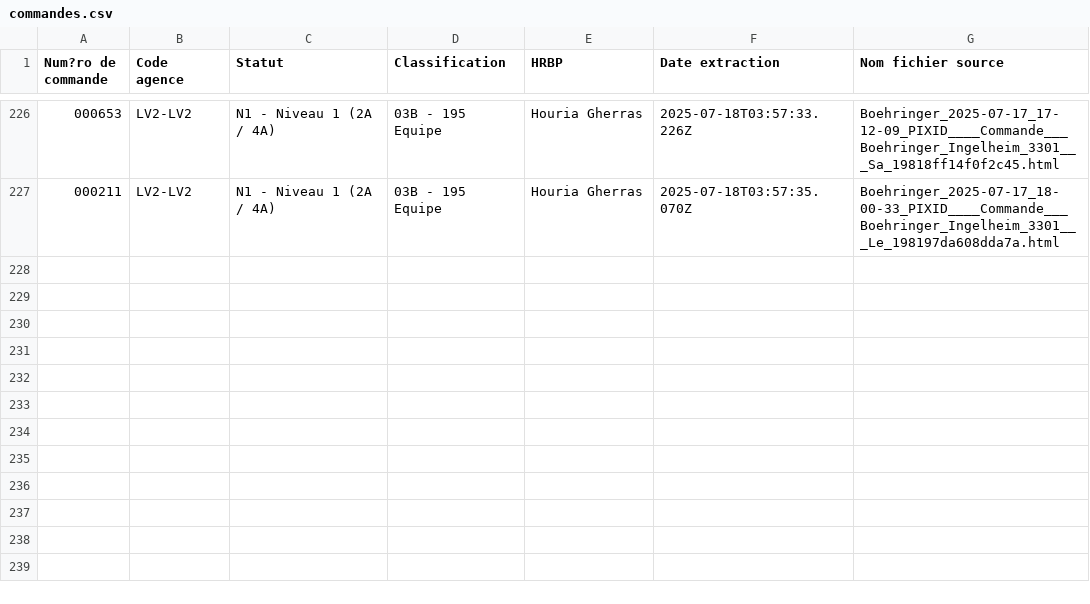
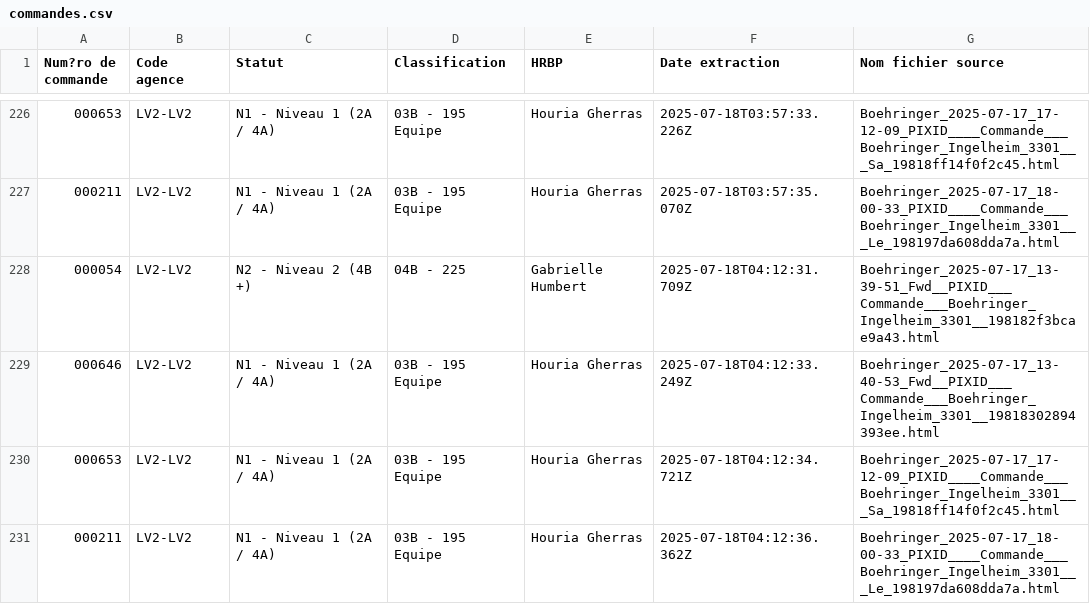
Before and after one commit to younessemlali/xml-boehringer-corrector, a CSV file: commandes.csv, drawn as a sheet; only a part is shown, gaps mark what is left out; the diff names each change by its address in the sheet, - before the commit and + after, or states it on an @@ line.

Commit message:
Mise à jour des commandes

```diff
--- a/commandes.csv
+++ b/commandes.csv
+row 228: 000054 | LV2-LV2 | N2 - Niveau 2 (4B +) | 04B - 225 | Gabrielle Humbert | 2025-07-18T04:12:31.709Z | Boehringer_2025-07-17_13-39-51_Fwd__PIXID___Commande___Boehringer_Ingelheim_3301__198182f3bcae9a43.html
+row 229: 000646 | LV2-LV2 | N1 - Niveau 1 (2A / 4A) | 03B - 195 Equipe | Houria Gherras | 2025-07-18T04:12:33.249Z | Boehringer_2025-07-17_13-40-53_Fwd__PIXID___Commande___Boehringer_Ingelheim_3301__19818302894393ee.html
+row 230: 000653 | LV2-LV2 | N1 - Niveau 1 (2A / 4A) | 03B - 195 Equipe | Houria Gherras | 2025-07-18T04:12:34.721Z | Boehringer_2025-07-17_17-12-09_PIXID____Commande___Boehringer_Ingelheim_3301___Sa_19818ff14f0f2c45.html
+row 231: 000211 | LV2-LV2 | N1 - Niveau 1 (2A / 4A) | 03B - 195 Equipe | Houria Gherras | 2025-07-18T04:12:36.362Z | Boehringer_2025-07-17_18-00-33_PIXID____Commande___Boehringer_Ingelheim_3301___Le_198197da608dda7a.html
```
